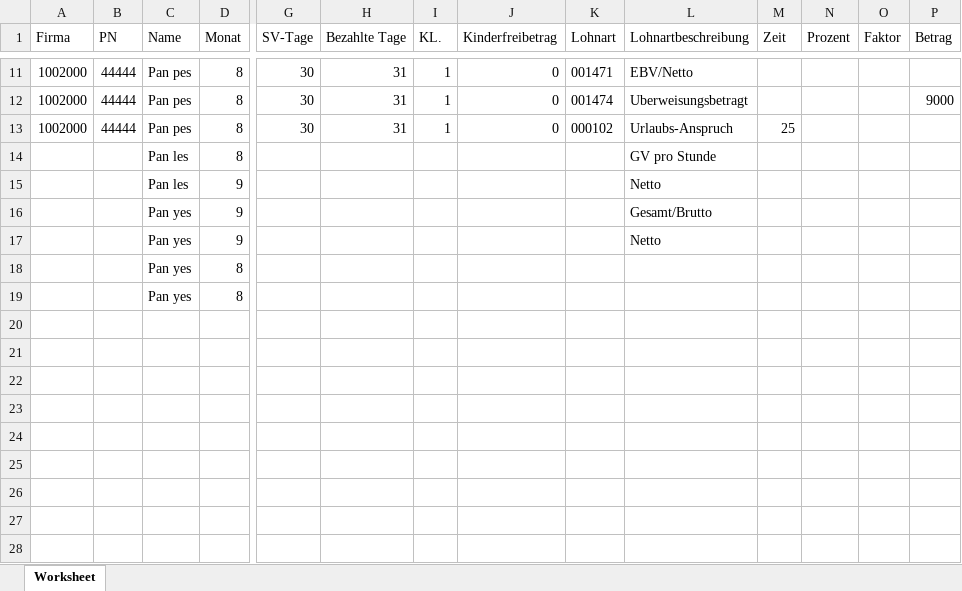
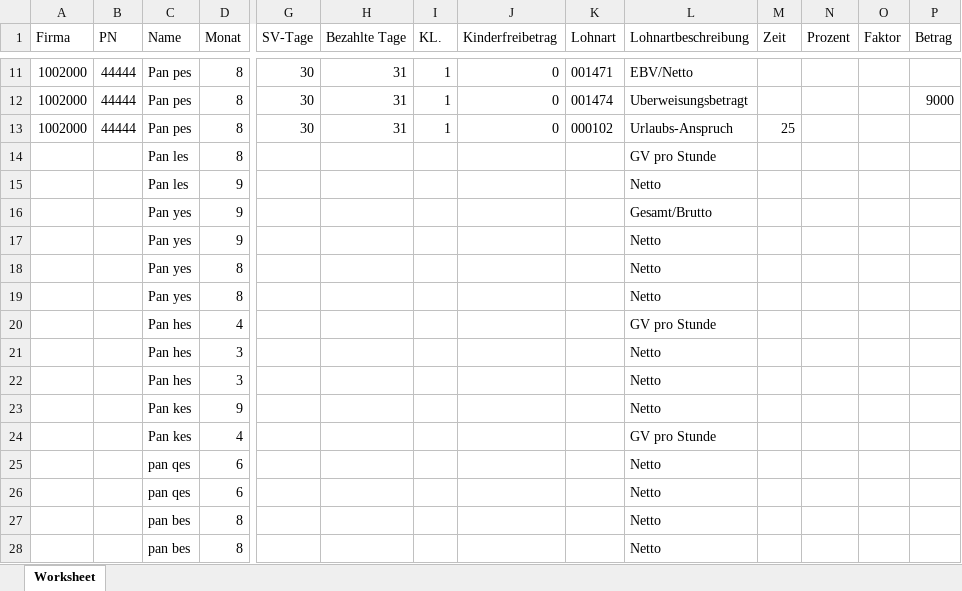
Before and after one commit to MartinaBoskova/projectmaturitainf, an Excel workbook: Dummymappe1.xlsx, sheet Worksheet, drawn as a sheet; only a part is shown, gaps mark what is left out; values as stored, in another font and other column widths than the file's, no borders; rows hold the shown columns only; the diff names each change by its address in the sheet, - before the commit and + after, or states it on an @@ line.

Commit message:
all names and months in final excel alligned

```diff
--- a/Dummymappe1.xlsx (sheet Worksheet)
+++ b/Dummymappe1.xlsx (sheet Worksheet)
-L18:L19 (Lohnartbeschreibung): (empty)
+L18:L19 (Lohnartbeschreibung): Netto
+row 20:  |  | Pan hes | 4 |  |  |  |  |  | GV pro Stunde
+row 21:  |  | Pan hes | 3 |  |  |  |  |  | Netto
+row 22:  |  | Pan hes | 3 |  |  |  |  |  | Netto
+row 23:  |  | Pan kes | 9 |  |  |  |  |  | Netto
+row 24:  |  | Pan kes | 4 |  |  |  |  |  | GV pro Stunde
+row 25:  |  | pan qes | 6 |  |  |  |  |  | Netto
+row 26:  |  | pan qes | 6 |  |  |  |  |  | Netto
+row 27:  |  | pan bes | 8 |  |  |  |  |  | Netto
+row 28:  |  | pan bes | 8 |  |  |  |  |  | Netto
```
Also changed, not shown: Qualität_12_24.xlsx, 1 other file.
